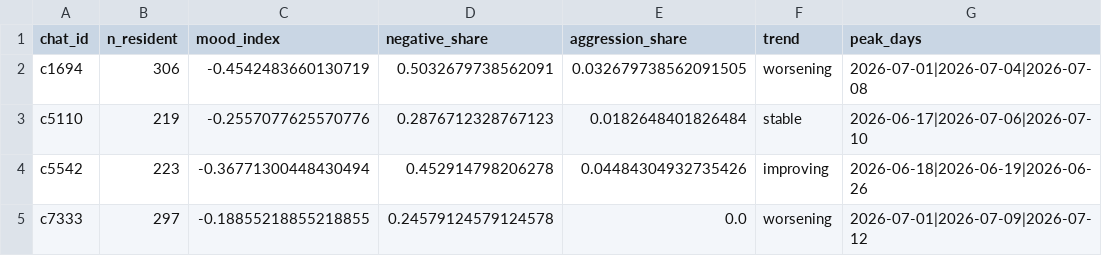
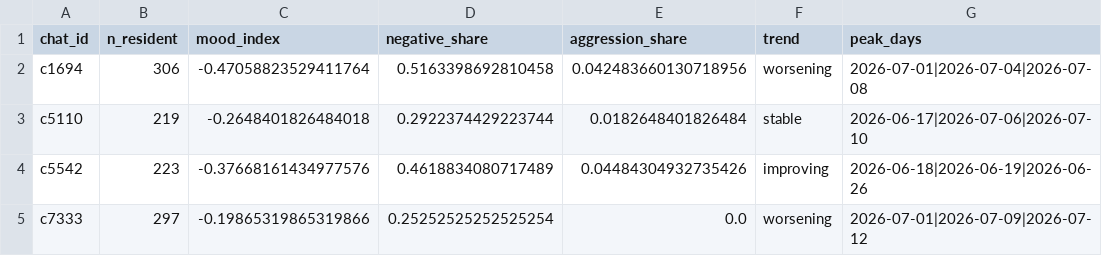
Before and after one commit to Vamsilver/volga-it-ai-chatmood, a CSV file: dev_out/chat_summary.csv, drawn as a sheet.

```diff
--- a/dev_out/chat_summary.csv
+++ b/dev_out/chat_summary.csv
@@ -1,5 +1,5 @@
 chat_id;n_resident;mood_index;negative_share;aggression_share;trend;peak_days
-c1694;306;-0.4542483660130719;0.5032679738562091;0.032679738562091505;worsening;2026-07-01|2026-07-04|2026-07-08
-c5110;219;-0.2557077625570776;0.2876712328767123;0.0182648401826484;stable;2026-06-17|2026-07-06|2026-07-10
-c5542;223;-0.36771300448430494;0.452914798206278;0.04484304932735426;improving;2026-06-18|2026-06-19|2026-06-26
-c7333;297;-0.18855218855218855;0.24579124579124578;0.0;worsening;2026-07-01|2026-07-09|2026-07-12
+c1694;306;-0.47058823529411764;0.5163398692810458;0.042483660130718956;worsening;2026-07-01|2026-07-04|2026-07-08
+c5110;219;-0.2648401826484018;0.2922374429223744;0.0182648401826484;stable;2026-06-17|2026-07-06|2026-07-10
+c5542;223;-0.37668161434977576;0.4618834080717489;0.04484304932735426;improving;2026-06-18|2026-06-19|2026-06-26
+c7333;297;-0.19865319865319866;0.25252525252525254;0.0;worsening;2026-07-01|2026-07-09|2026-07-12
```
Also changed, not shown: dev_out/chat_daily.csv, dev_out/messages_pred.csv, 13 other files.
